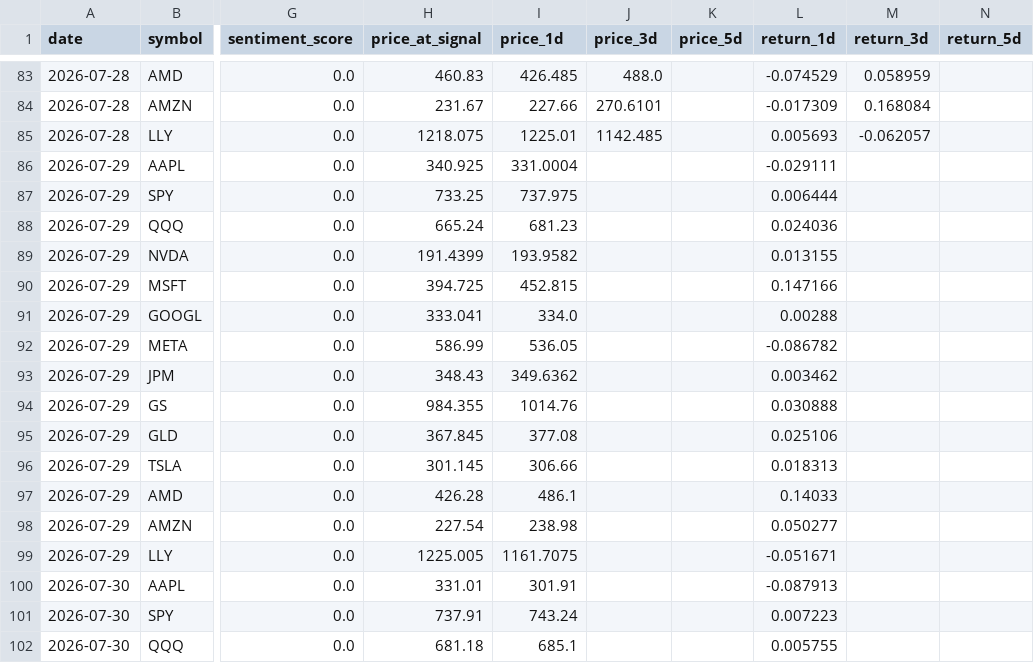
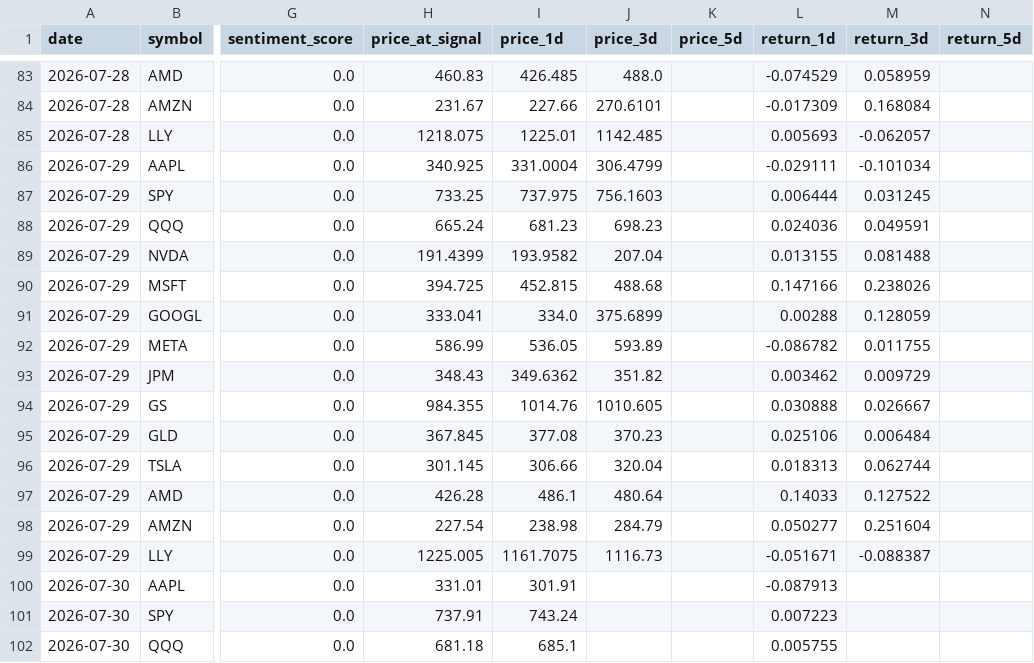
Before and after one commit to nathanflrs/mqc-arena, a CSV file: logs/shadow_signals.csv, drawn as a sheet; only a part is shown, gaps mark what is left out; the diff covers the shown part only; the diff names each change by its address in the sheet, - before the commit and + after, or states it on an @@ line.

```diff
--- a/logs/shadow_signals.csv
+++ b/logs/shadow_signals.csv
-J86 (price_3d): (empty)
+J86 (price_3d): 306.4799
-M86 (return_3d): (empty)
+M86 (return_3d): -0.101034
-J87 (price_3d): (empty)
+J87 (price_3d): 756.1603
-M87 (return_3d): (empty)
+M87 (return_3d): 0.031245
-J88 (price_3d): (empty)
+J88 (price_3d): 698.23
-M88 (return_3d): (empty)
+M88 (return_3d): 0.049591
-J89 (price_3d): (empty)
+J89 (price_3d): 207.04
-M89 (return_3d): (empty)
+M89 (return_3d): 0.081488
-J90 (price_3d): (empty)
+J90 (price_3d): 488.68
-M90 (return_3d): (empty)
+M90 (return_3d): 0.238026
-J91 (price_3d): (empty)
+J91 (price_3d): 375.6899
-M91 (return_3d): (empty)
+M91 (return_3d): 0.128059
-J92 (price_3d): (empty)
+J92 (price_3d): 593.89
-M92 (return_3d): (empty)
+M92 (return_3d): 0.011755
-J93 (price_3d): (empty)
+J93 (price_3d): 351.82
-M93 (return_3d): (empty)
+M93 (return_3d): 0.009729
-J94 (price_3d): (empty)
+J94 (price_3d): 1010.605
-M94 (return_3d): (empty)
+M94 (return_3d): 0.026667
-J95 (price_3d): (empty)
+J95 (price_3d): 370.23
-M95 (return_3d): (empty)
+M95 (return_3d): 0.006484
-J96 (price_3d): (empty)
+J96 (price_3d): 320.04
-M96 (return_3d): (empty)
+M96 (return_3d): 0.062744
-J97 (price_3d): (empty)
+J97 (price_3d): 480.64
-M97 (return_3d): (empty)
+M97 (return_3d): 0.127522
-J98 (price_3d): (empty)
+J98 (price_3d): 284.79
-M98 (return_3d): (empty)
+M98 (return_3d): 0.251604
-J99 (price_3d): (empty)
+J99 (price_3d): 1116.73
-M99 (return_3d): (empty)
+M99 (return_3d): -0.088387
```
Also changed, not shown: 14 added rows and 56 edited cells elsewhere in this file.
